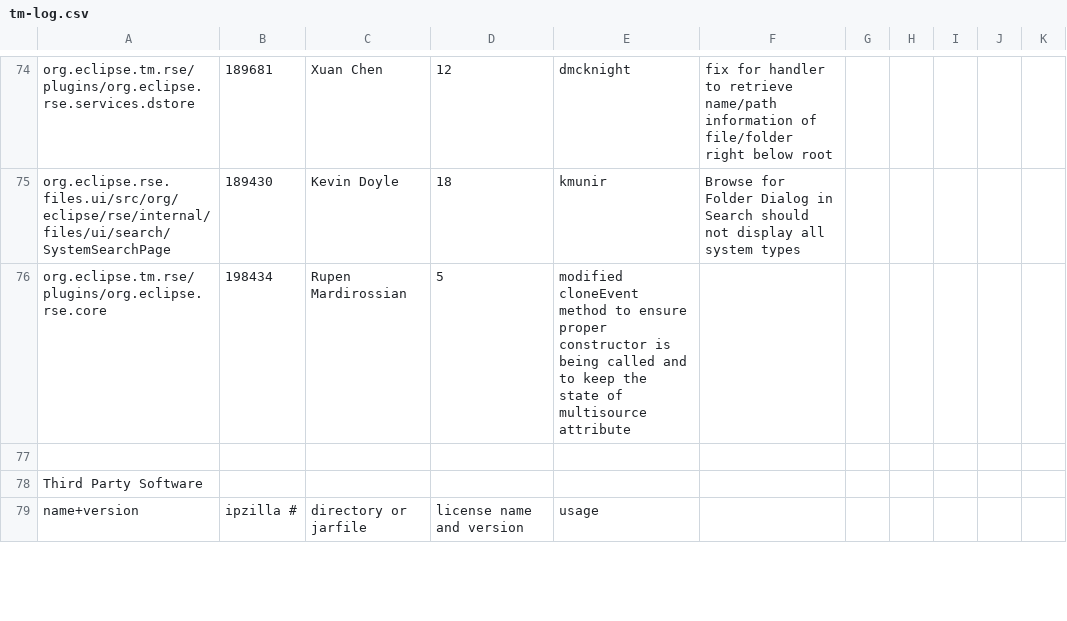
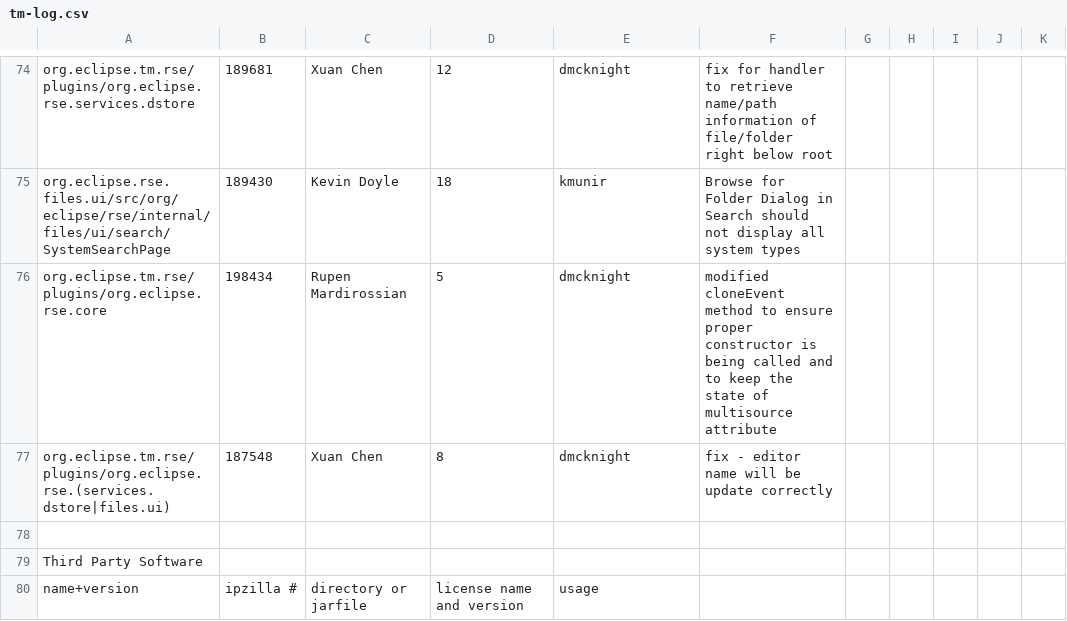
Before and after one commit to markphip/tm, a CSV file: development/tm-log.csv, drawn as a sheet; only a part is shown, gaps mark what is left out.

Commit message:
[187548] Xuan's patch for fix - editor name will be update correctly

```diff
--- a/development/tm-log.csv
+++ b/development/tm-log.csv
@@ -75,3 +75,4 @@ org.eclipse.tm.rse/plugins/org.eclipse.rse.services.dstore,189681,Xuan Chen,12,d
 org.eclipse.rse.files.ui/src/org/eclipse/rse/internal/files/ui/search/SystemSearchPage,189430,Kevin Doyle,18,kmunir,Browse for Folder Dialog in Search should not display all system types
-org.eclipse.tm.rse/plugins/org.eclipse.rse.core,198434,Rupen Mardirossian,5,modified cloneEvent method to ensure proper constructor is being called and to keep the state of multisource attribute
+org.eclipse.tm.rse/plugins/org.eclipse.rse.core,198434,Rupen Mardirossian,5,dmcknight,modified cloneEvent method to ensure proper constructor is being called and to keep the state of multisource attribute
+org.eclipse.tm.rse/plugins/org.eclipse.rse.(services.dstore|files.ui),187548,Xuan Chen,8,dmcknight, fix - editor name will be update correctly
 
```
